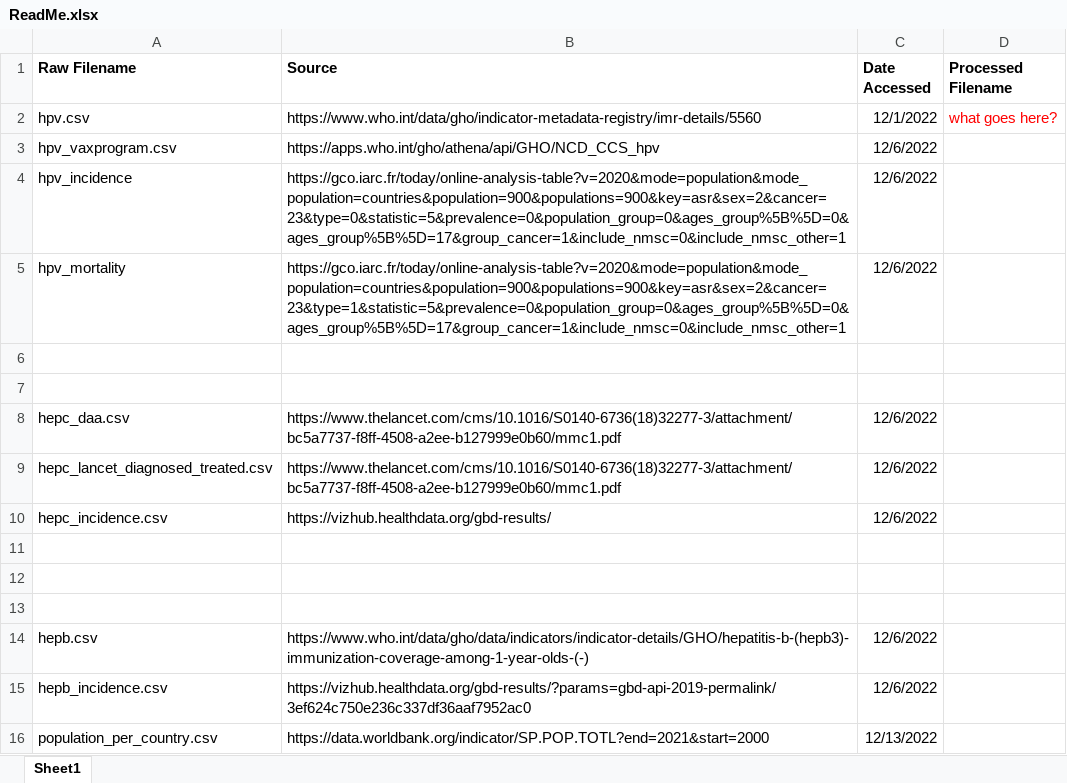
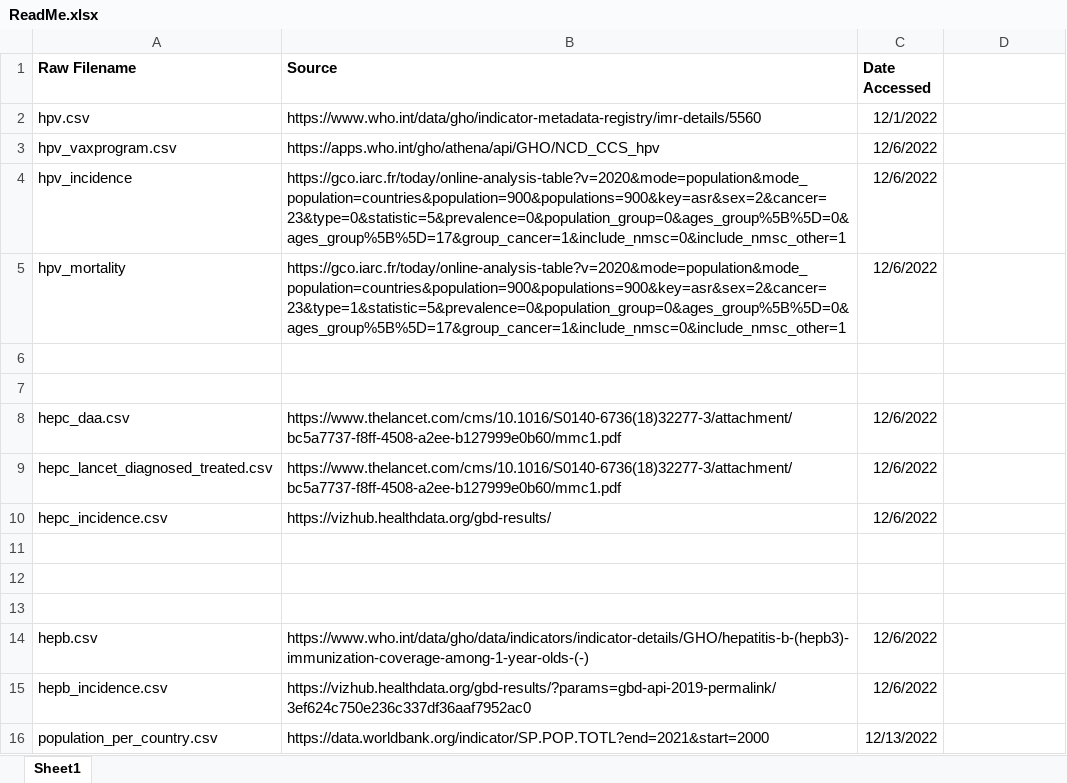
Before and after one commit to abilinski/HepC_Challenge, an Excel workbook: 0_Data/ReadMe.xlsx, sheet Sheet1, drawn as a sheet; values as stored, in another font and other column widths than the file's, no borders; the diff names each change by its address in the sheet, - before the commit and + after, or states it on an @@ line.

```diff
--- a/0_Data/ReadMe.xlsx (sheet Sheet1)
+++ b/0_Data/ReadMe.xlsx (sheet Sheet1)
-D1: Processed Filename
+D1: (empty)
-D2: what goes here?
+D2: (empty)
```
Also changed, not shown: 6 other files.
